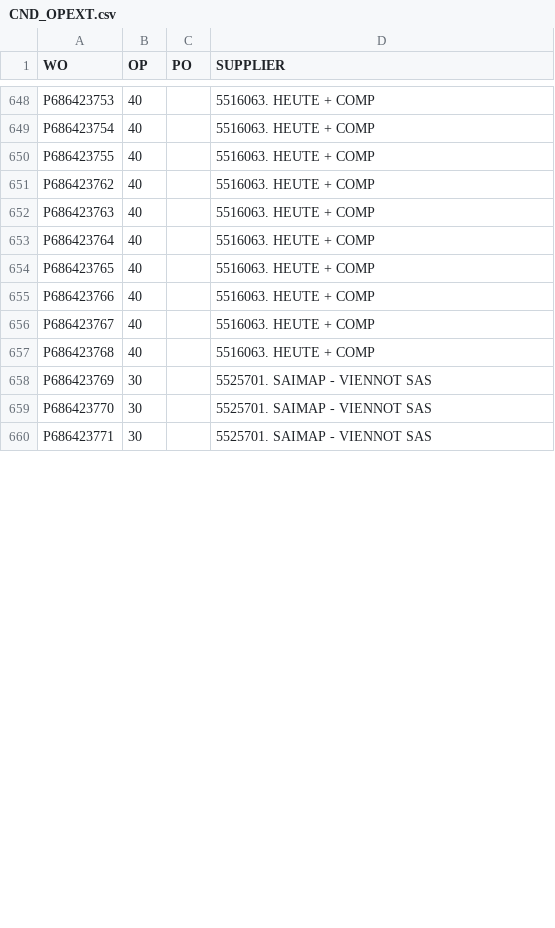
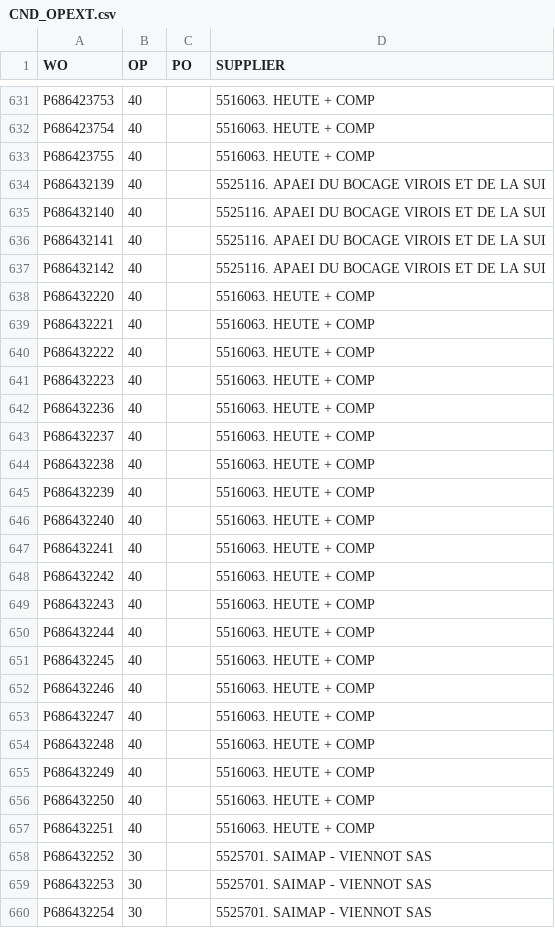
Before and after one commit to Visualys/Cyberplan, a CSV file: CND_OPEXT.csv, drawn as a sheet; only a part is shown, gaps mark what is left out; the diff covers the shown part only.

Commit message:
Updated on 2024-08-02 05:03:57

```diff
--- a/CND_OPEXT.csv
+++ b/CND_OPEXT.csv
@@ -650,11 +633,28 @@ P686423754;40;;5516063. HEUTE + COMP
 P686423755;40;;5516063. HEUTE + COMP
-P686423762;40;;5516063. HEUTE + COMP
-P686423763;40;;5516063. HEUTE + COMP
-P686423764;40;;5516063. HEUTE + COMP
-P686423765;40;;5516063. HEUTE + COMP
-P686423766;40;;5516063. HEUTE + COMP
-P686423767;40;;5516063. HEUTE + COMP
-P686423768;40;;5516063. HEUTE + COMP
-P686423769;30;;5525701. SAIMAP - VIENNOT SAS
-P686423770;30;;5525701. SAIMAP - VIENNOT SAS
-P686423771;30;;5525701. SAIMAP - VIENNOT SAS
+P686432139;40;;5525116. APAEI DU BOCAGE VIROIS ET DE LA SUI
+P686432140;40;;5525116. APAEI DU BOCAGE VIROIS ET DE LA SUI
+P686432141;40;;5525116. APAEI DU BOCAGE VIROIS ET DE LA SUI
+P686432142;40;;5525116. APAEI DU BOCAGE VIROIS ET DE LA SUI
+P686432220;40;;5516063. HEUTE + COMP
+P686432221;40;;5516063. HEUTE + COMP
+P686432222;40;;5516063. HEUTE + COMP
+P686432223;40;;5516063. HEUTE + COMP
+P686432236;40;;5516063. HEUTE + COMP
+P686432237;40;;5516063. HEUTE + COMP
+P686432238;40;;5516063. HEUTE + COMP
+P686432239;40;;5516063. HEUTE + COMP
+P686432240;40;;5516063. HEUTE + COMP
+P686432241;40;;5516063. HEUTE + COMP
+P686432242;40;;5516063. HEUTE + COMP
+P686432243;40;;5516063. HEUTE + COMP
+P686432244;40;;5516063. HEUTE + COMP
+P686432245;40;;5516063. HEUTE + COMP
+P686432246;40;;5516063. HEUTE + COMP
+P686432247;40;;5516063. HEUTE + COMP
+P686432248;40;;5516063. HEUTE + COMP
+P686432249;40;;5516063. HEUTE + COMP
+P686432250;40;;5516063. HEUTE + COMP
+P686432251;40;;5516063. HEUTE + COMP
+P686432252;30;;5525701. SAIMAP - VIENNOT SAS
+P686432253;30;;5525701. SAIMAP - VIENNOT SAS
+P686432254;30;;5525701. SAIMAP - VIENNOT SAS
```
Also changed, not shown: 13 added rows, 23 removed rows and 22 edited cells elsewhere in this file.
